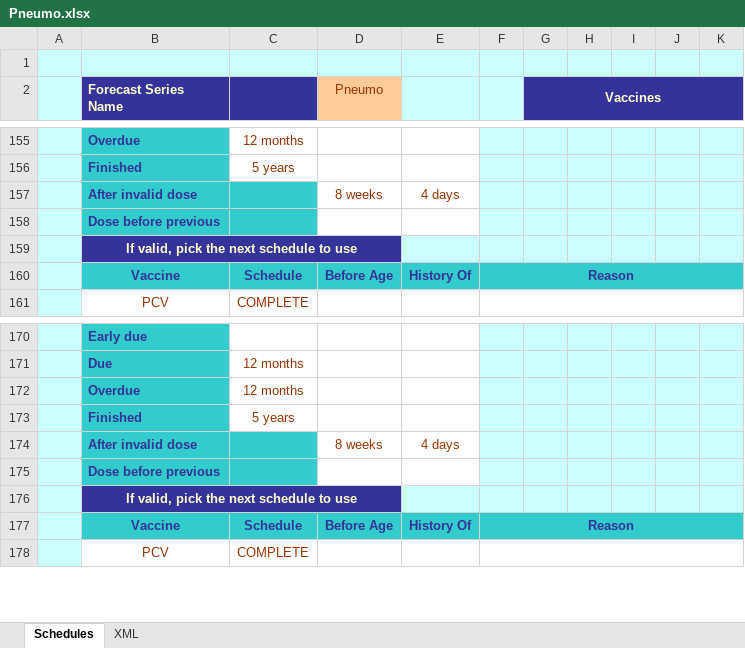
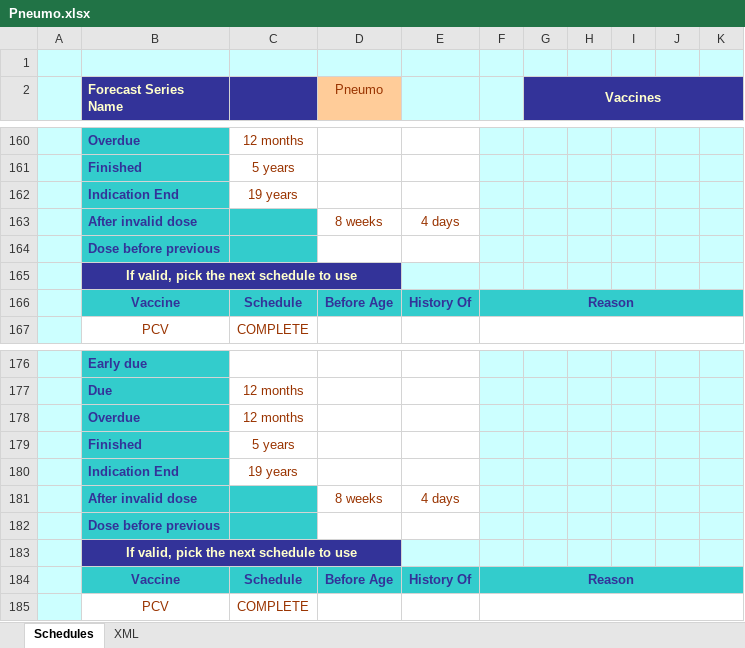
Before and after one commit to immregistries/LoneStarVaccineForecaster, an Excel workbook: schedules/Pneumo.xlsx, sheet Schedules, drawn as a sheet; only a part is shown, gaps mark what is left out; values as stored, in another font and other column widths than the file's, no borders; charts and pictures not drawn; the diff covers the shown part only; the diff names each change by its address in the sheet, - before the commit and + after, or states it on an @@ line.

```diff
--- a/schedules/Pneumo.xlsx (sheet Schedules)
+++ b/schedules/Pneumo.xlsx (sheet Schedules)
+row 162:  | Indication End | 19 years
+row 180:  | Indication End | 19 years
```
Also changed, not shown: 5 added rows elsewhere in this sheet, sheet XML, formulas that keep their value, schedules/Pneumo65.xlsx, 13 other files.
